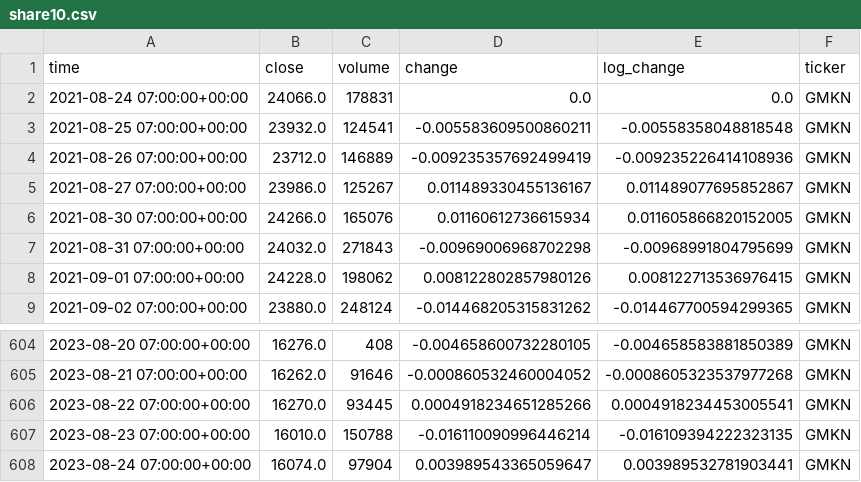
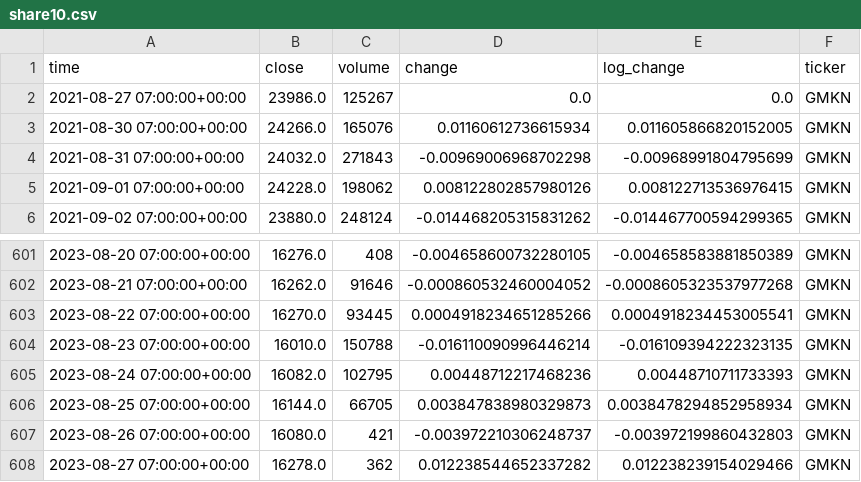
Before and after one commit to DefaultMaxim/event-study-methodology, a CSV file: data_import/datasets/share10.csv, drawn as a sheet; only a part is shown, gaps mark what is left out.

```diff
--- a/data_import/datasets/share10.csv
+++ b/data_import/datasets/share10.csv
@@ -1,6 +1,3 @@
 time,close,volume,change,log_change,ticker
-2021-08-24 07:00:00+00:00,24066.0,178831,0.0,0.0,GMKN
-2021-08-25 07:00:00+00:00,23932.0,124541,-0.005583609500860211,-0.00558358048818548,GMKN
-2021-08-26 07:00:00+00:00,23712.0,146889,-0.009235357692499419,-0.009235226414108936,GMKN
-2021-08-27 07:00:00+00:00,23986.0,125267,0.011489330455136167,0.011489077695852867,GMKN
+2021-08-27 07:00:00+00:00,23986.0,125267,0.0,0.0,GMKN
 2021-08-30 07:00:00+00:00,24266.0,165076,0.01160612736615934,0.011605866820152005,GMKN
@@ -607,2 +604,5 @@ time,close,volume,change,log_change,ticker
 2023-08-23 07:00:00+00:00,16010.0,150788,-0.016110090996446214,-0.016109394222323135,GMKN
-2023-08-24 07:00:00+00:00,16074.0,97904,0.003989543365059647,0.003989532781903441,GMKN
+2023-08-24 07:00:00+00:00,16082.0,102795,0.00448712217468236,0.00448710711733393,GMKN
+2023-08-25 07:00:00+00:00,16144.0,66705,0.003847838980329873,0.0038478294852958934,GMKN
+2023-08-26 07:00:00+00:00,16080.0,421,-0.003972210306248737,-0.003972199860432803,GMKN
+2023-08-27 07:00:00+00:00,16278.0,362,0.012238544652337282,0.012238239154029466,GMKN
```
Also changed, not shown: data_import/datasets/change_portfolio.csv, data_import/datasets/share11.csv, 5 other files.
